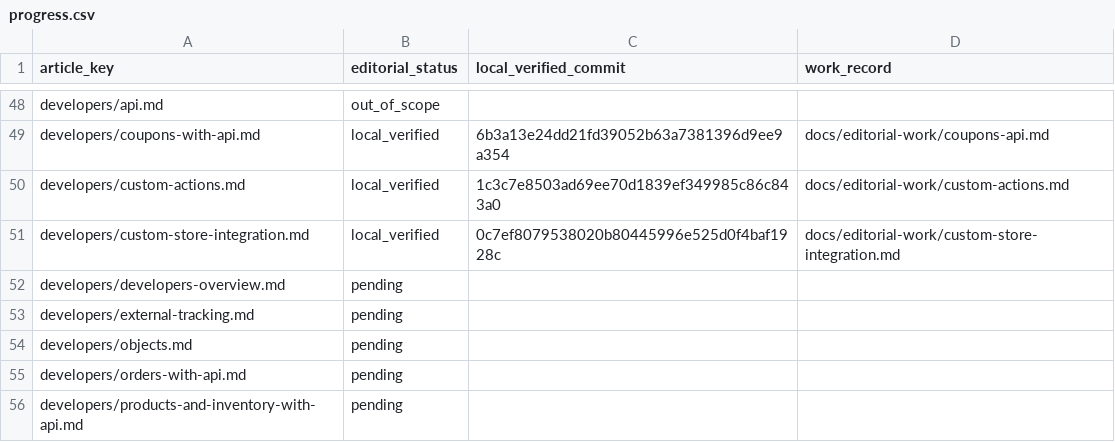
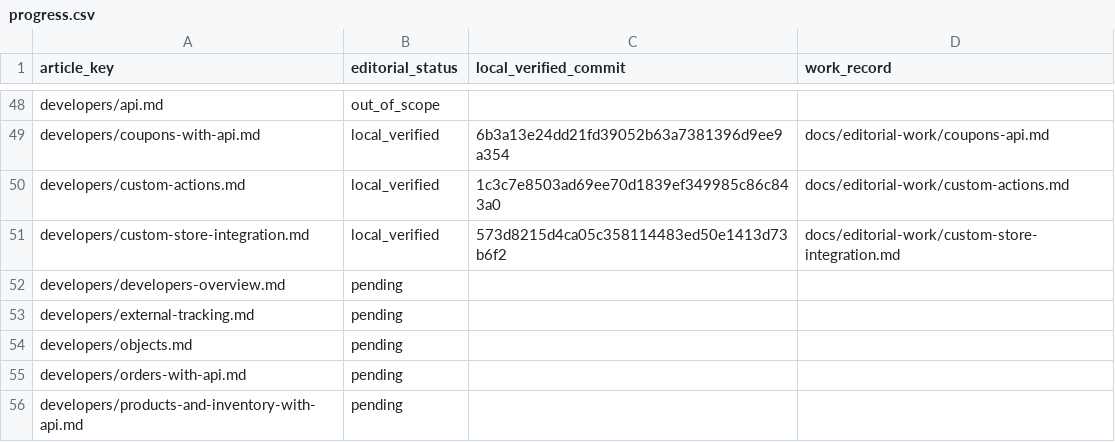
Before and after one commit to hellotext/help, a CSV file: docs/editorial-work/progress.csv, drawn as a sheet; only a part is shown, gaps mark what is left out.

Commit message:
Record the exact SDK pin verifier for custom store integration

```diff
--- a/docs/editorial-work/progress.csv
+++ b/docs/editorial-work/progress.csv
@@ -50,3 +50,3 @@ developers/coupons-with-api.md,local_verified,6b3a13e24dd21fd39052b63a7381396d9e
 developers/custom-actions.md,local_verified,1c3c7e8503ad69ee70d1839ef349985c86c843a0,docs/editorial-work/custom-actions.md
-developers/custom-store-integration.md,local_verified,0c7ef8079538020b80445996e525d0f4baf1928c,docs/editorial-work/custom-store-integration.md
+developers/custom-store-integration.md,local_verified,573d8215d4ca05c358114483ed50e1413d73b6f2,docs/editorial-work/custom-store-integration.md
 developers/developers-overview.md,pending,,
```
